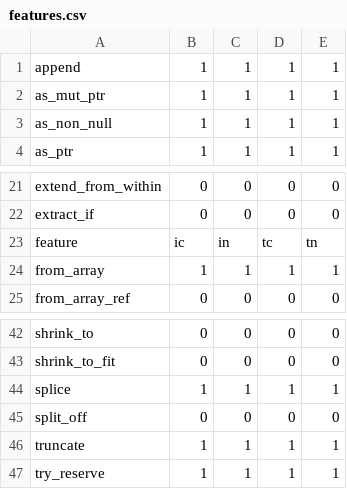
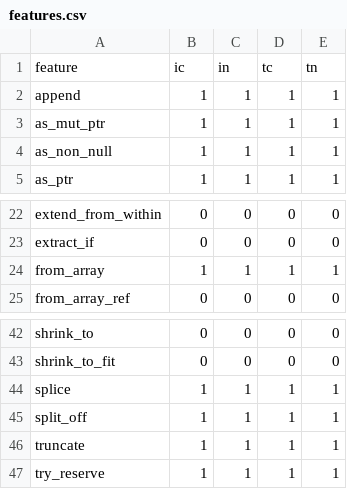
Before and after one commit to polazarus/hipstr, a CSV file: hipvec/features.csv, drawn as a sheet; only a part is shown, gaps mark what is left out.

```diff
--- a/hipvec/features.csv
+++ b/hipvec/features.csv
@@ -1 +1,2 @@
+feature             , ic, in, tc, tn
 append              ,  1,  1,  1,  1
@@ -22,3 +23,2 @@ extend_from_within  ,  0,  0,  0,  0
 extract_if          ,  0,  0,  0,  0
-feature             , ic, in, tc, tn
 from_array          ,  1,  1,  1,  1
@@ -44,3 +44,3 @@ shrink_to_fit       ,  0,  0,  0,  0
 splice              ,  1,  1,  1,  1
-split_off           ,  0,  0,  0,  0
+split_off           ,  1,  1,  1,  1
 truncate            ,  1,  1,  1,  1
```
Also changed, not shown: 11 other files.
